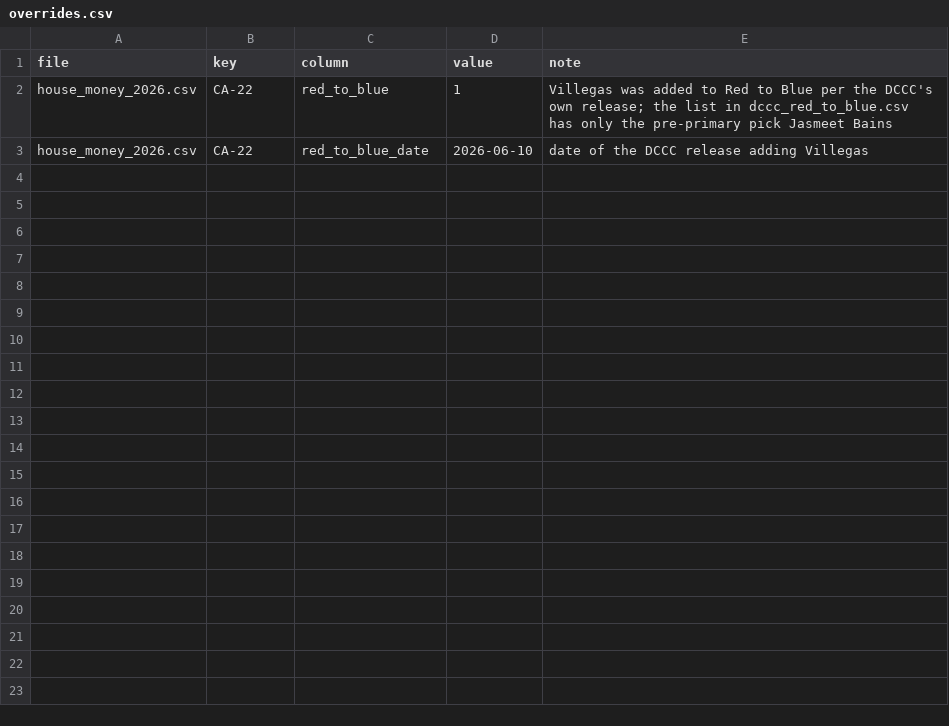
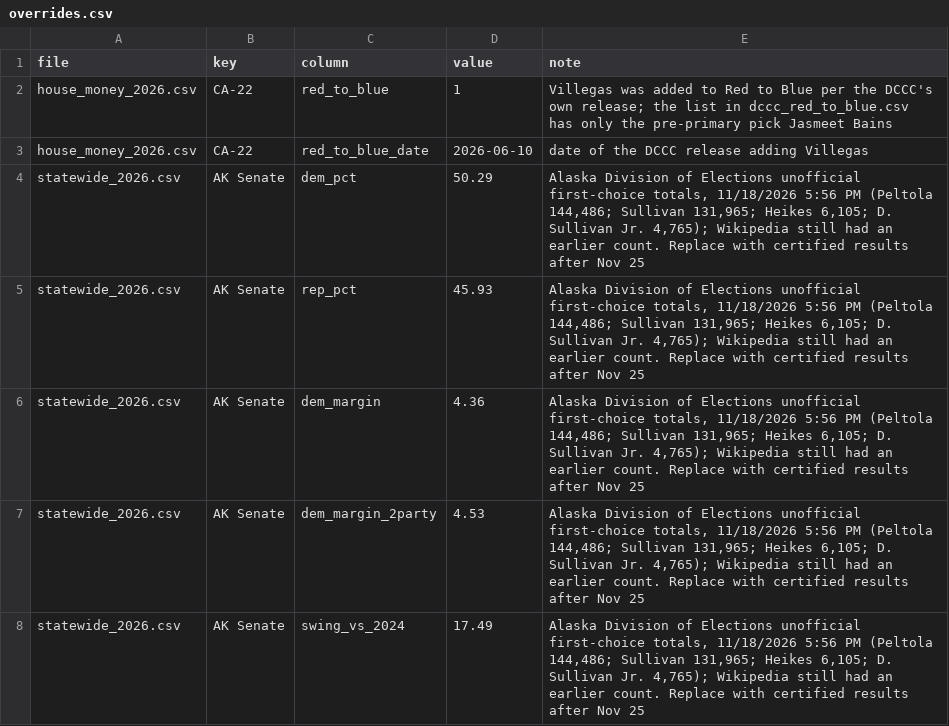
Before and after one commit to StrawWaffle/midterms-2026-factions, a CSV file: pipeline/static/overrides.csv, drawn as a sheet.

Commit message:
Alaska Senate: use the Division of Elections' final unofficial count; add The Hill and Axios whip counts and Andrews's position

```diff
--- a/pipeline/static/overrides.csv
+++ b/pipeline/static/overrides.csv
@@ -3 +3,6 @@ house_money_2026.csv,CA-22,red_to_blue,1,Villegas was added to Red to Blue per t
 house_money_2026.csv,CA-22,red_to_blue_date,2026-06-10,date of the DCCC release adding Villegas
+statewide_2026.csv,AK Senate,dem_pct,50.29,"Alaska Division of Elections unofficial first-choice totals, 11/18/2026 5:56 PM (Peltola 144,486; Sullivan 131,965; Heikes 6,105; D. Sullivan Jr. 4,765); Wikipedia still had an earlier count. Replace with certified results after Nov 25"
+statewide_2026.csv,AK Senate,rep_pct,45.93,"Alaska Division of Elections unofficial first-choice totals, 11/18/2026 5:56 PM (Peltola 144,486; Sullivan 131,965; Heikes 6,105; D. Sullivan Jr. 4,765); Wikipedia still had an earlier count. Replace with certified results after Nov 25"
+statewide_2026.csv,AK Senate,dem_margin,4.36,"Alaska Division of Elections unofficial first-choice totals, 11/18/2026 5:56 PM (Peltola 144,486; Sullivan 131,965; Heikes 6,105; D. Sullivan Jr. 4,765); Wikipedia still had an earlier count. Replace with certified results after Nov 25"
+statewide_2026.csv,AK Senate,dem_margin_2party,4.53,"Alaska Division of Elections unofficial first-choice totals, 11/18/2026 5:56 PM (Peltola 144,486; Sullivan 131,965; Heikes 6,105; D. Sullivan Jr. 4,765); Wikipedia still had an earlier count. Replace with certified results after Nov 25"
+statewide_2026.csv,AK Senate,swing_vs_2024,17.49,"Alaska Division of Elections unofficial first-choice totals, 11/18/2026 5:56 PM (Peltola 144,486; Sullivan 131,965; Heikes 6,105; D. Sullivan Jr. 4,765); Wikipedia still had an earlier count. Replace with certified results after Nov 25"
```
Also changed, not shown: public/data/statewide_2026.csv, 2 other files.
